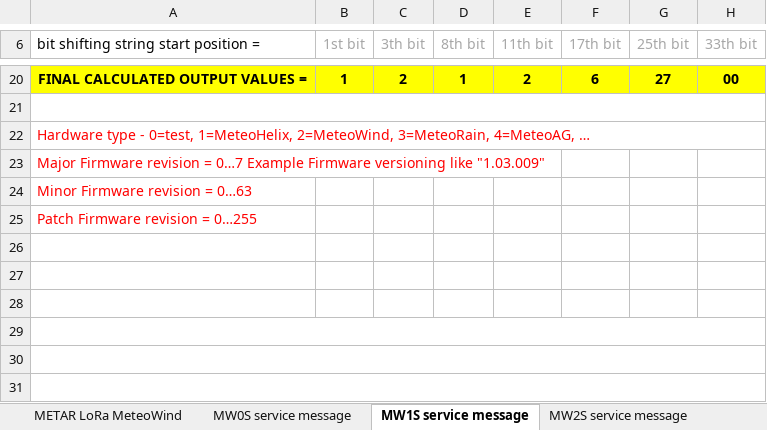
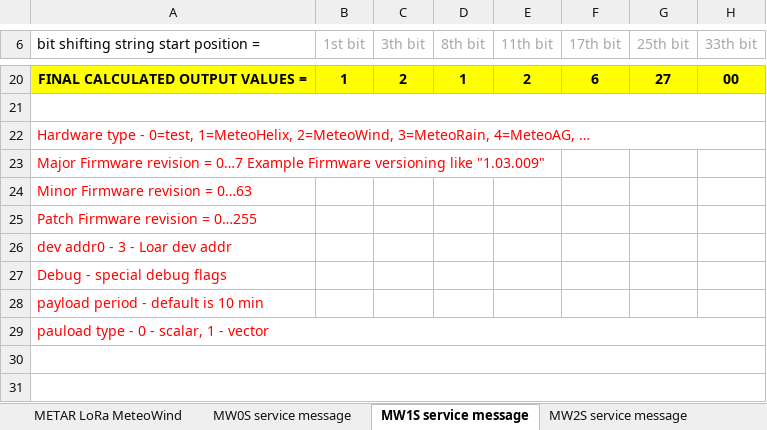
Before and after one commit to barani-design/P_SRC_device_decoders, an Excel workbook: MeteoWind_IoT_Pro Gen2/MeteoWind_IoT_Pro_Gen2 payload decoder.xlsx, sheet MW1S service message, drawn as a sheet; only a part is shown, gaps mark what is left out; values as stored, in another font and other column widths than the file's, no borders; the diff names each change by its address in the sheet, - before the commit and + after, or states it on an @@ line.

Commit message:
Update MeteoWind_IoT_Pro_Gen2 payload decoder.xlsx

```diff
--- a/MeteoWind_IoT_Pro Gen2/MeteoWind_IoT_Pro_Gen2 payload decoder.xlsx (sheet MW1S service message)
+++ b/MeteoWind_IoT_Pro Gen2/MeteoWind_IoT_Pro_Gen2 payload decoder.xlsx (sheet MW1S service message)
-A26: (empty)
+A26: dev addr0 - 3 - Loar dev addr
-A27: (empty)
+A27: Debug - special debug flags
-A28: (empty)
+A28: payload period - default is 10 min
-A29: (empty)
+A29: pauload type - 0 - scalar, 1 - vector
```
Also changed, not shown: sheet MW2S service message, formulas that keep their value.
